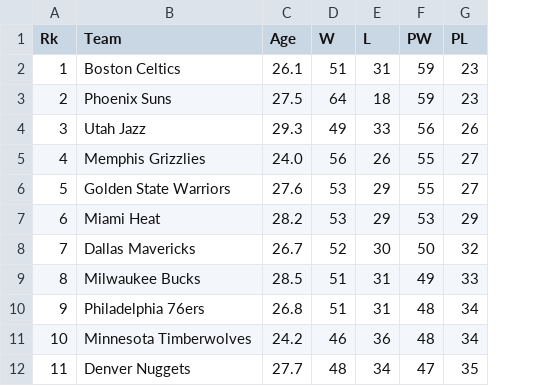
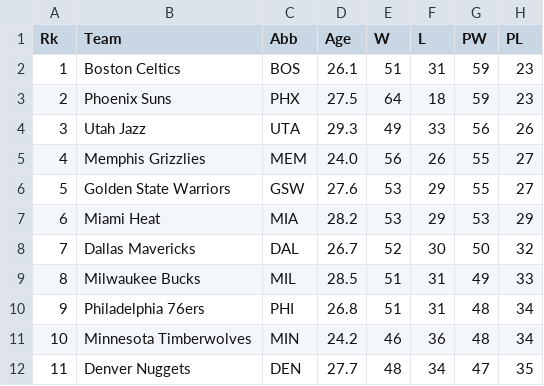
Before and after one commit to OlliJ5/NBA-Visualization, a CSV file: data/team_stats.csv, drawn as a sheet; only a part is shown; the diff names each change by its address in the sheet, - before the commit and + after, or states it on an @@ line.

Commit message:
all game logs and on click data added

```diff
--- a/data/team_stats.csv
+++ b/data/team_stats.csv
+column C (Abb), rows 2-12: BOS | PHX | UTA | MEM | GSW | MIA | DAL | MIL | PHI | MIN | DEN
```
Also changed, not shown: 35 other files.
